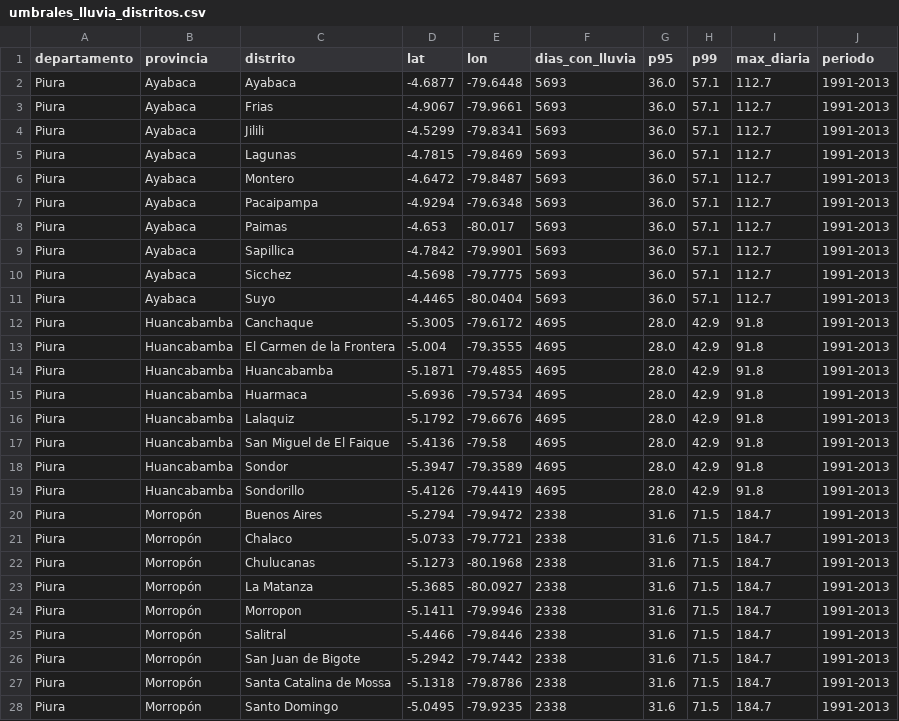
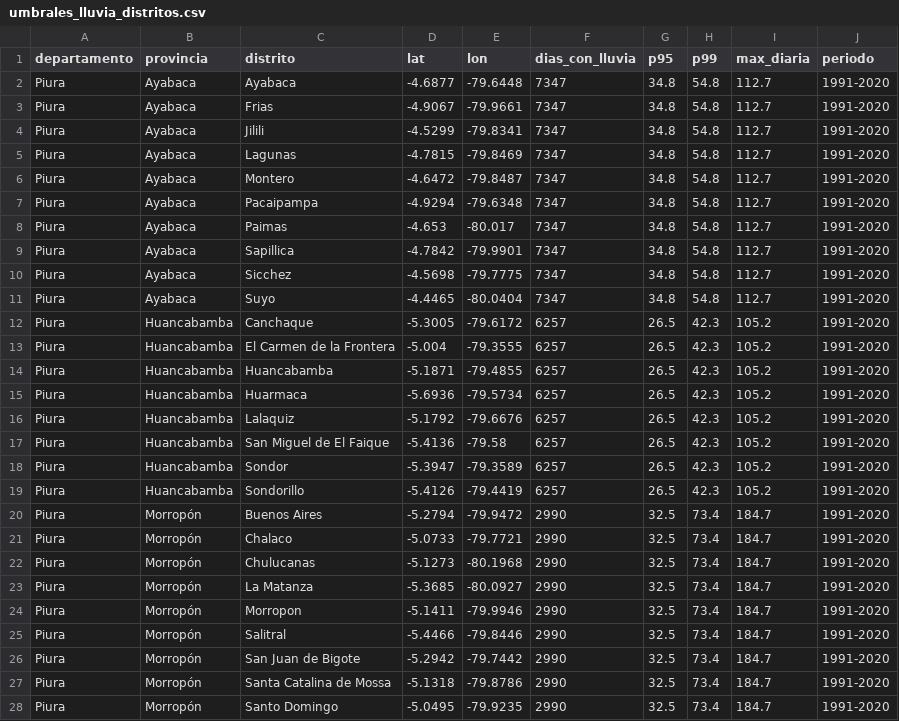
Before and after one commit to MarciaShapiama/iapn-inei, a CSV file: data/normales/umbrales_lluvia_distritos.csv, drawn as a sheet; only a part is shown; the diff covers the shown part only.

```diff
--- a/data/normales/umbrales_lluvia_distritos.csv
+++ b/data/normales/umbrales_lluvia_distritos.csv
@@ -1,28 +1,28 @@
 departamento,provincia,distrito,lat,lon,dias_con_lluvia,p95,p99,max_diaria,periodo
-Piura,Ayabaca,Ayabaca,-4.6877,-79.6448,5693,36.0,57.1,112.7,1991-2013
-Piura,Ayabaca,Frias,-4.9067,-79.9661,5693,36.0,57.1,112.7,1991-2013
-Piura,Ayabaca,Jilili,-4.5299,-79.8341,5693,36.0,57.1,112.7,1991-2013
-Piura,Ayabaca,Lagunas,-4.7815,-79.8469,5693,36.0,57.1,112.7,1991-2013
-Piura,Ayabaca,Montero,-4.6472,-79.8487,5693,36.0,57.1,112.7,1991-2013
-Piura,Ayabaca,Pacaipampa,-4.9294,-79.6348,5693,36.0,57.1,112.7,1991-2013
-Piura,Ayabaca,Paimas,-4.653,-80.017,5693,36.0,57.1,112.7,1991-2013
-Piura,Ayabaca,Sapillica,-4.7842,-79.9901,5693,36.0,57.1,112.7,1991-2013
-Piura,Ayabaca,Sicchez,-4.5698,-79.7775,5693,36.0,57.1,112.7,1991-2013
-Piura,Ayabaca,Suyo,-4.4465,-80.0404,5693,36.0,57.1,112.7,1991-2013
-Piura,Huancabamba,Canchaque,-5.3005,-79.6172,4695,28.0,42.9,91.8,1991-2013
-Piura,Huancabamba,El Carmen de la Frontera,-5.004,-79.3555,4695,28.0,42.9,91.8,1991-2013
-Piura,Huancabamba,Huancabamba,-5.1871,-79.4855,4695,28.0,42.9,91.8,1991-2013
-Piura,Huancabamba,Huarmaca,-5.6936,-79.5734,4695,28.0,42.9,91.8,1991-2013
-Piura,Huancabamba,Lalaquiz,-5.1792,-79.6676,4695,28.0,42.9,91.8,1991-2013
-Piura,Huancabamba,San Miguel de El Faique,-5.4136,-79.58,4695,28.0,42.9,91.8,1991-2013
-Piura,Huancabamba,Sondor,-5.3947,-79.3589,4695,28.0,42.9,91.8,1991-2013
-Piura,Huancabamba,Sondorillo,-5.4126,-79.4419,4695,28.0,42.9,91.8,1991-2013
-Piura,Morropón,Buenos Aires,-5.2794,-79.9472,2338,31.6,71.5,184.7,1991-2013
-Piura,Morropón,Chalaco,-5.0733,-79.7721,2338,31.6,71.5,184.7,1991-2013
-Piura,Morropón,Chulucanas,-5.1273,-80.1968,2338,31.6,71.5,184.7,1991-2013
-Piura,Morropón,La Matanza,-5.3685,-80.0927,2338,31.6,71.5,184.7,1991-2013
-Piura,Morropón,Morropon,-5.1411,-79.9946,2338,31.6,71.5,184.7,1991-2013
-Piura,Morropón,Salitral,-5.4466,-79.8446,2338,31.6,71.5,184.7,1991-2013
-Piura,Morropón,San Juan de Bigote,-5.2942,-79.7442,2338,31.6,71.5,184.7,1991-2013
-Piura,Morropón,Santa Catalina de Mossa,-5.1318,-79.8786,2338,31.6,71.5,184.7,1991-2013
-Piura,Morropón,Santo Domingo,-5.0495,-79.9235,2338,31.6,71.5,184.7,1991-2013
+Piura,Ayabaca,Ayabaca,-4.6877,-79.6448,7347,34.8,54.8,112.7,1991-2020
+Piura,Ayabaca,Frias,-4.9067,-79.9661,7347,34.8,54.8,112.7,1991-2020
+Piura,Ayabaca,Jilili,-4.5299,-79.8341,7347,34.8,54.8,112.7,1991-2020
+Piura,Ayabaca,Lagunas,-4.7815,-79.8469,7347,34.8,54.8,112.7,1991-2020
+Piura,Ayabaca,Montero,-4.6472,-79.8487,7347,34.8,54.8,112.7,1991-2020
+Piura,Ayabaca,Pacaipampa,-4.9294,-79.6348,7347,34.8,54.8,112.7,1991-2020
+Piura,Ayabaca,Paimas,-4.653,-80.017,7347,34.8,54.8,112.7,1991-2020
+Piura,Ayabaca,Sapillica,-4.7842,-79.9901,7347,34.8,54.8,112.7,1991-2020
+Piura,Ayabaca,Sicchez,-4.5698,-79.7775,7347,34.8,54.8,112.7,1991-2020
+Piura,Ayabaca,Suyo,-4.4465,-80.0404,7347,34.8,54.8,112.7,1991-2020
+Piura,Huancabamba,Canchaque,-5.3005,-79.6172,6257,26.5,42.3,105.2,1991-2020
+Piura,Huancabamba,El Carmen de la Frontera,-5.004,-79.3555,6257,26.5,42.3,105.2,1991-2020
+Piura,Huancabamba,Huancabamba,-5.1871,-79.4855,6257,26.5,42.3,105.2,1991-2020
+Piura,Huancabamba,Huarmaca,-5.6936,-79.5734,6257,26.5,42.3,105.2,1991-2020
+Piura,Huancabamba,Lalaquiz,-5.1792,-79.6676,6257,26.5,42.3,105.2,1991-2020
+Piura,Huancabamba,San Miguel de El Faique,-5.4136,-79.58,6257,26.5,42.3,105.2,1991-2020
+Piura,Huancabamba,Sondor,-5.3947,-79.3589,6257,26.5,42.3,105.2,1991-2020
+Piura,Huancabamba,Sondorillo,-5.4126,-79.4419,6257,26.5,42.3,105.2,1991-2020
+Piura,Morropón,Buenos Aires,-5.2794,-79.9472,2990,32.5,73.4,184.7,1991-2020
+Piura,Morropón,Chalaco,-5.0733,-79.7721,2990,32.5,73.4,184.7,1991-2020
+Piura,Morropón,Chulucanas,-5.1273,-80.1968,2990,32.5,73.4,184.7,1991-2020
+Piura,Morropón,La Matanza,-5.3685,-80.0927,2990,32.5,73.4,184.7,1991-2020
+Piura,Morropón,Morropon,-5.1411,-79.9946,2990,32.5,73.4,184.7,1991-2020
+Piura,Morropón,Salitral,-5.4466,-79.8446,2990,32.5,73.4,184.7,1991-2020
+Piura,Morropón,San Juan de Bigote,-5.2942,-79.7442,2990,32.5,73.4,184.7,1991-2020
+Piura,Morropón,Santa Catalina de Mossa,-5.1318,-79.8786,2990,32.5,73.4,184.7,1991-2020
+Piura,Morropón,Santo Domingo,-5.0495,-79.9235,2990,32.5,73.4,184.7,1991-2020
```
Also changed, not shown: 4 edited cells elsewhere in this file, data/coes_diario.csv, data/coes_mensual.csv, 27 other files.
